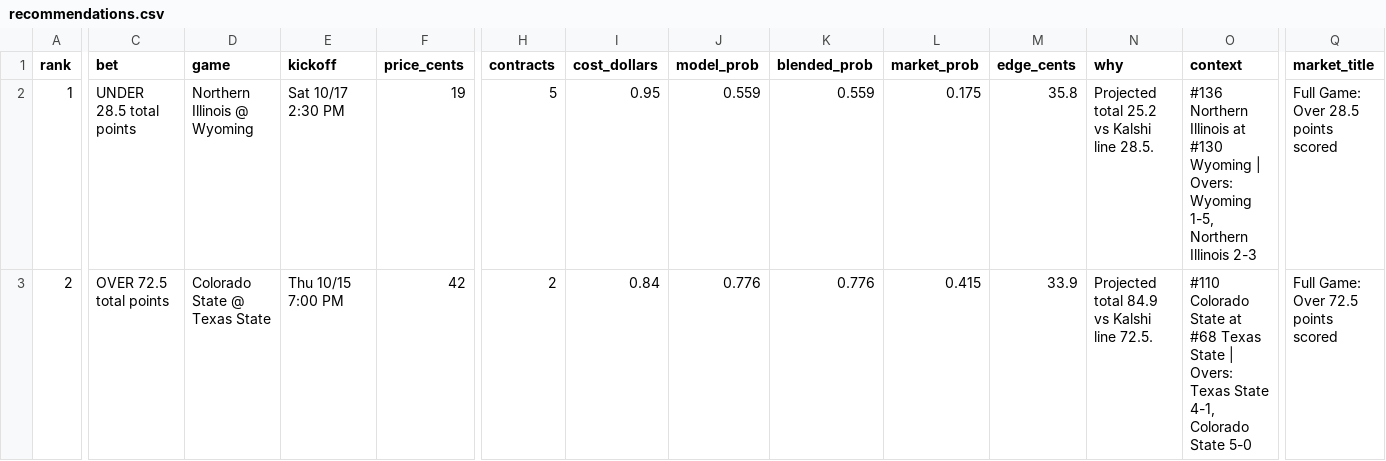
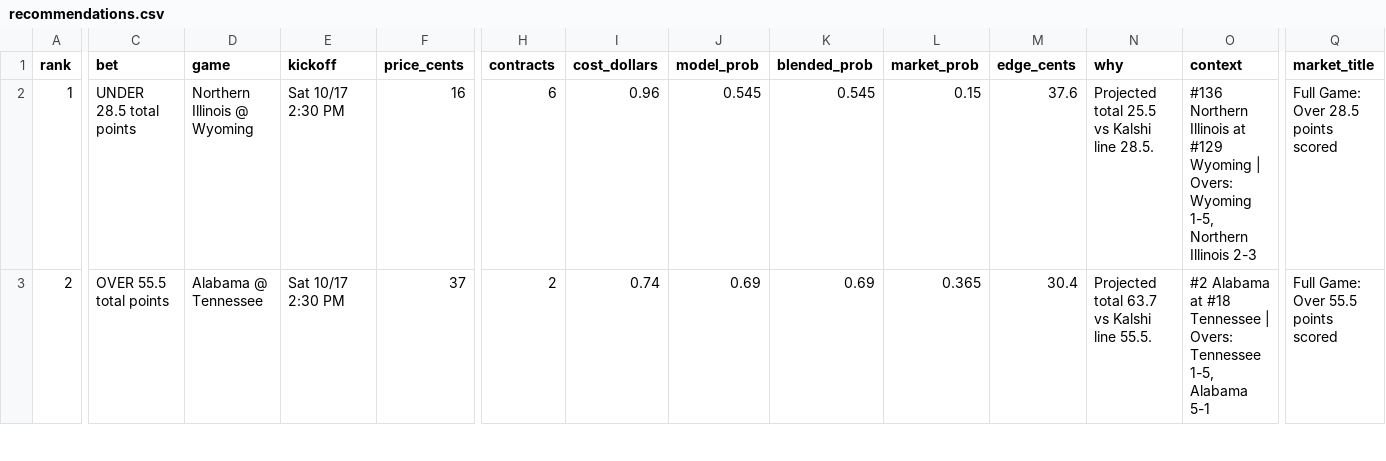
Before and after one commit to connersylvester2-stack/AIOCFB, a CSV file: output/recommendations.csv, drawn as a sheet; only a part is shown, gaps mark what is left out; the diff covers the shown part only; the diff names each change by its address in the sheet, - before the commit and + after, or states it on an @@ line.

```diff
--- a/output/recommendations.csv
+++ b/output/recommendations.csv
-F2 (price_cents): 19
+F2 (price_cents): 16
-H2 (contracts): 5
+H2 (contracts): 6
-I2 (cost_dollars): 0.95
+I2 (cost_dollars): 0.96
-J2 (model_prob): 0.559
+J2 (model_prob): 0.545
-K2 (blended_prob): 0.559
+K2 (blended_prob): 0.545
-L2 (market_prob): 0.175
+L2 (market_prob): 0.15
-M2 (edge_cents): 35.8
+M2 (edge_cents): 37.6
-N2 (why): Projected total 25.2 vs Kalshi line 28.5.
+N2 (why): Projected total 25.5 vs Kalshi line 28.5.
-O2 (context): …Illinois at #130 Wyoming |…
+O2 (context): …Illinois at #129 Wyoming |…
-C3 (bet): OVER 72.5 total points
+C3 (bet): OVER 55.5 total points
-D3 (game): Colorado State @ Texas State
+D3 (game): Alabama @ Tennessee
-E3 (kickoff): Thu 10/15 7:00 PM
+E3 (kickoff): Sat 10/17 2:30 PM
-F3 (price_cents): 42
+F3 (price_cents): 37
-I3 (cost_dollars): 0.84
+I3 (cost_dollars): 0.74
-J3 (model_prob): 0.776
+J3 (model_prob): 0.69
-K3 (blended_prob): 0.776
+K3 (blended_prob): 0.69
-L3 (market_prob): 0.415
+L3 (market_prob): 0.365
-M3 (edge_cents): 33.9
+M3 (edge_cents): 30.4
-N3 (why): Projected total 84.9 vs Kalshi line 72.5.
+N3 (why): Projected total 63.7 vs Kalshi line 55.5.
-O3 (context): #110 Colorado State at #68 Texas State | Overs: Texas State 4-1, Colorado State 5-0
+O3 (context): #2 Alabama at #18 Tennessee | Overs: Tennessee 1-5, Alabama 5-1
-Q3 (market_title): Full Game: Over 72.5 points scored
+Q3 (market_title): Full Game: Over 55.5 points scored
```
Also changed, not shown: 105 edited cells elsewhere in this file, output/cover_stats.csv, output/model_picks_all_games.csv, 8 other files.
